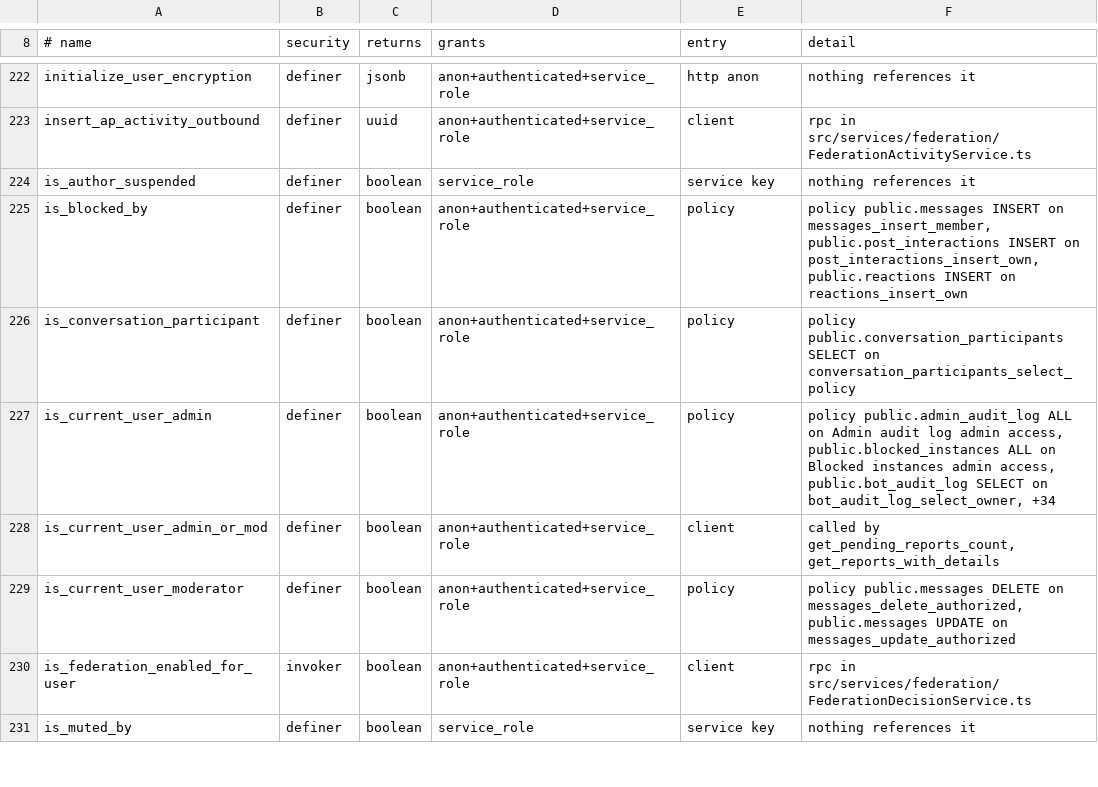
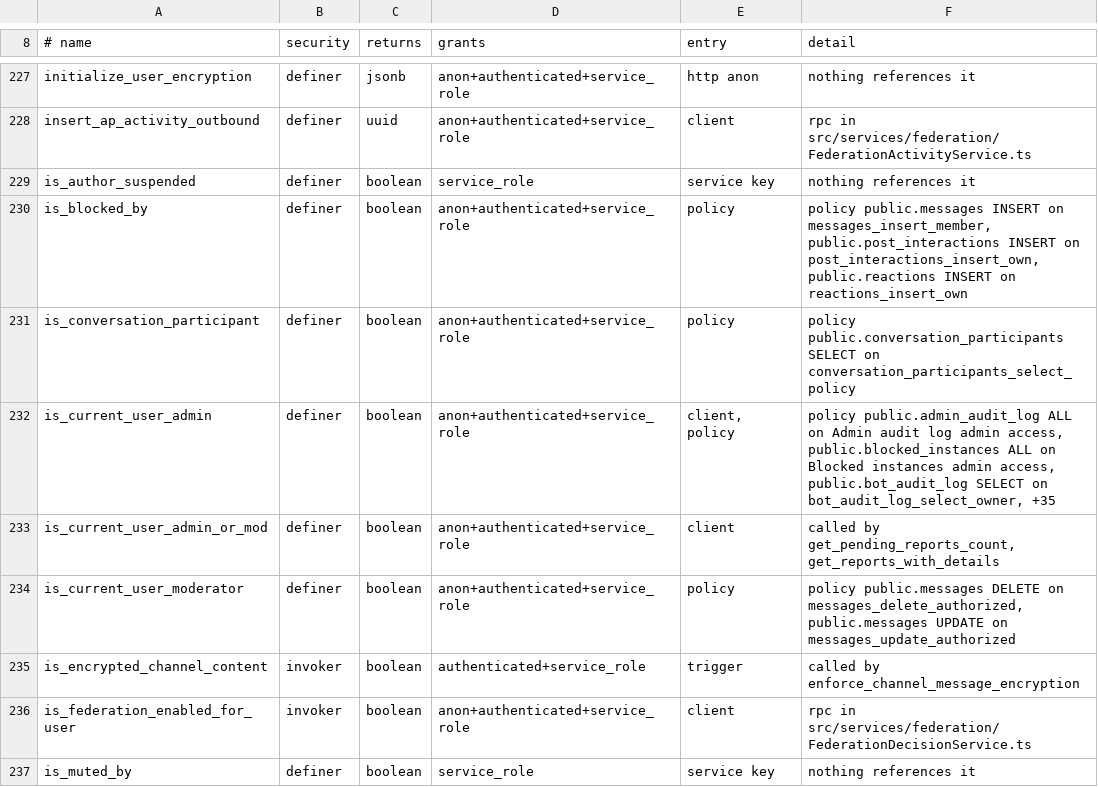
Before and after one commit to y4my4my4m/harmony, a TSV file: db_schema/REACHABILITY.tsv, drawn as a sheet; only a part is shown, gaps mark what is left out; the diff covers the shown part only.

Commit message:
feat(e2ee): per-channel end-to-end encryption, phase 1
Encryption moves from a server-wide mode to a per-channel setting; the server
policy becomes a floor (disabled: channels can't enable; optional: per
channel, new channels off; required: all on and locked).

- channel_encryption_settings, effective_channel_encryption and
  set_channel_encryption (instance admins, owner, Manage Channels). Changes
  post a system message; enabling bumps the room epoch. Backfill: required
  servers all on, optional servers on where encrypted messages already exist.
- A messages trigger rejects plaintext user content in encrypted channels;
  federation triggers skip them.
- Mention parts stay in plaintext beside the ciphertext, so mention
  notifications work; every preview of an encrypted message reads
  "Encrypted message".
- Sends have no plaintext fallback: missing keys open the setup wizard.
  Voice reads the channel's setting.
- Channel settings Encryption section, creation toggle, lock icons, bot and
  bridge warning. Server settings no longer insert an optional row on open,
  are owner-only, and keep required_local_only on save.
- Pinned messages, reply previews and the DM list never show ciphertext.

Migration 20261001000001 ships with the frontend.

```diff
--- a/db_schema/REACHABILITY.tsv
+++ b/db_schema/REACHABILITY.tsv
@@ -226,5 +231,6 @@ is_blocked_by	definer	boolean	anon+authenticated+service_role	policy	policy publ
 is_conversation_participant	definer	boolean	anon+authenticated+service_role	policy	policy public.conversation_participants SELECT on conversation_participants_select_policy
-is_current_user_admin	definer	boolean	anon+authenticated+service_role	policy	policy public.admin_audit_log ALL on Admin audit log admin access, public.blocked_instances ALL on Blocked instances admin access, public.bot_audit_log SELECT on bot_audit_log_select_owner, +34
+is_current_user_admin	definer	boolean	anon+authenticated+service_role	client, policy	policy public.admin_audit_log ALL on Admin audit log admin access, public.blocked_instances ALL on Blocked instances admin access, public.bot_audit_log SELECT on bot_audit_log_select_owner, +35
 is_current_user_admin_or_mod	definer	boolean	anon+authenticated+service_role	client	called by get_pending_reports_count, get_reports_with_details
 is_current_user_moderator	definer	boolean	anon+authenticated+service_role	policy	policy public.messages DELETE on messages_delete_authorized, public.messages UPDATE on messages_update_authorized
+is_encrypted_channel_content	invoker	boolean	authenticated+service_role	trigger	called by enforce_channel_message_encryption
 is_federation_enabled_for_user	invoker	boolean	anon+authenticated+service_role	client	rpc in src/services/federation/FederationDecisionService.ts
```
Also changed, not shown: 10 added rows and 2 edited cells elsewhere in this file, db_schema/SURFACE.tsv, 38 other files.
